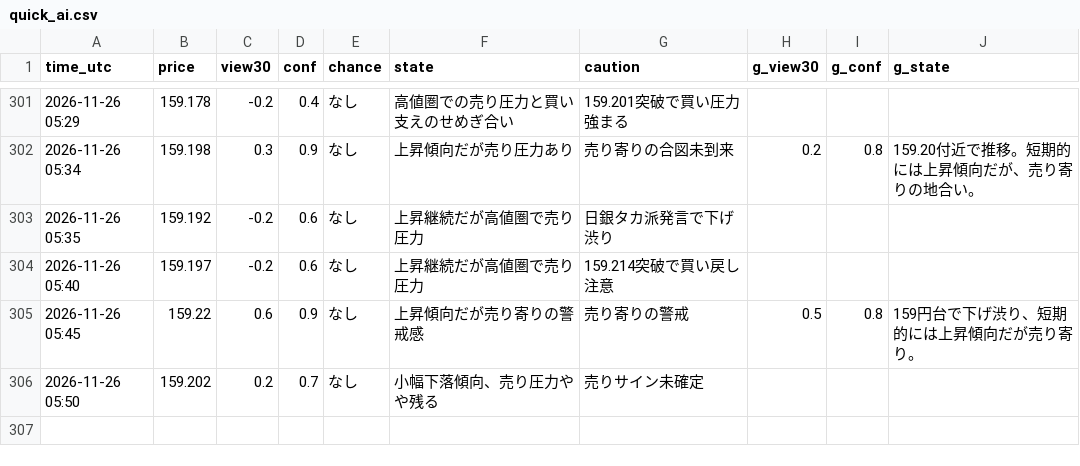
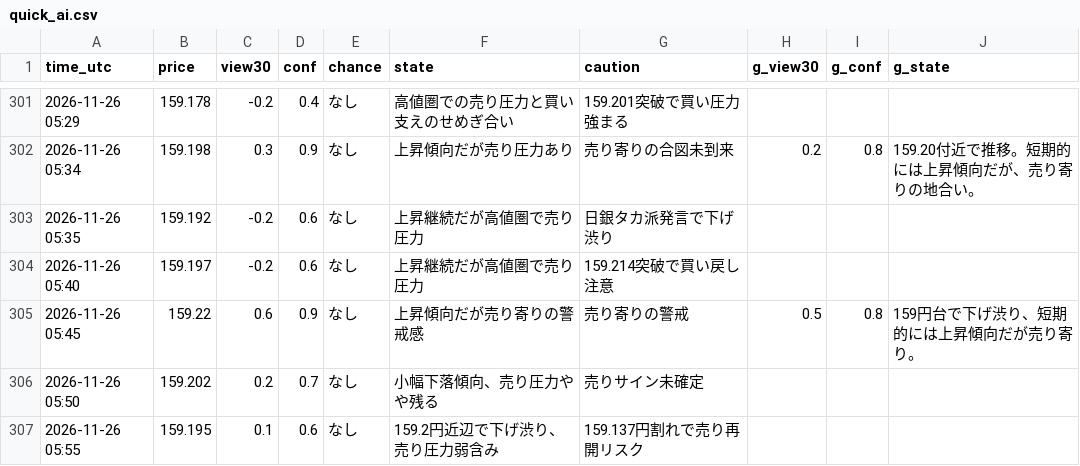
Before and after one commit to ke104-debug/fx-, a CSV file: journal/quick_ai.csv, drawn as a sheet; only a part is shown, gaps mark what is left out; the diff names each change by its address in the sheet, - before the commit and + after, or states it on an @@ line.

Commit message:
記録を更新 (5分監視) 2026-11-26T05:55Z

```diff
--- a/journal/quick_ai.csv
+++ b/journal/quick_ai.csv
+row 307: 2026-11-26 05:55 | 159.195 | 0.1 | 0.6 | なし | 159.2円近辺で下げ渋り、売り圧力弱含み | 159.137円割れで売り再開リスク
```
